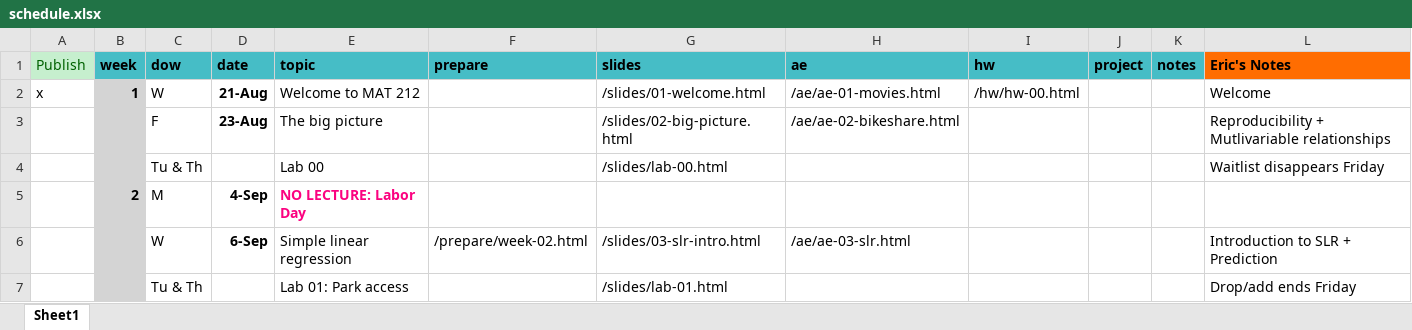
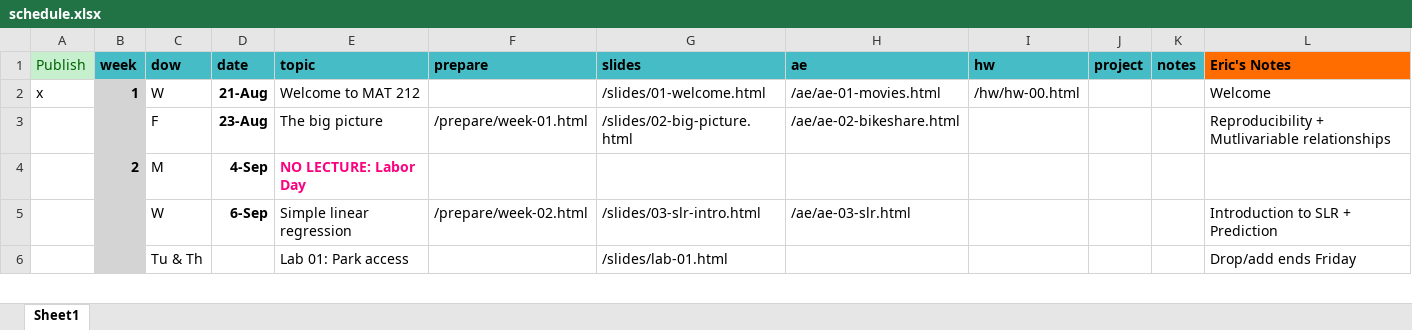
Before and after one commit to EricFriedlander/MATH212FA24, an Excel workbook: schedule.xlsx, sheet Sheet1, drawn as a sheet; only a part is shown; values as stored, in another font and other column widths than the file's, no borders; the diff names each change by its address in the sheet, - before the commit and + after, or states it on an @@ line.

Commit message:
Changed dates and added AE2

```diff
--- a/schedule.xlsx (sheet Sheet1)
+++ b/schedule.xlsx (sheet Sheet1)
-F3 (prepare): (empty)
+F3 (prepare): /prepare/week-01.html
-row 4:  |  | Tu & Th |  | Lab 00 |  | /slides/lab-00.html |  |  |  |  | Waitlist disappears Friday
```
Also changed, not shown: 50 other files.
